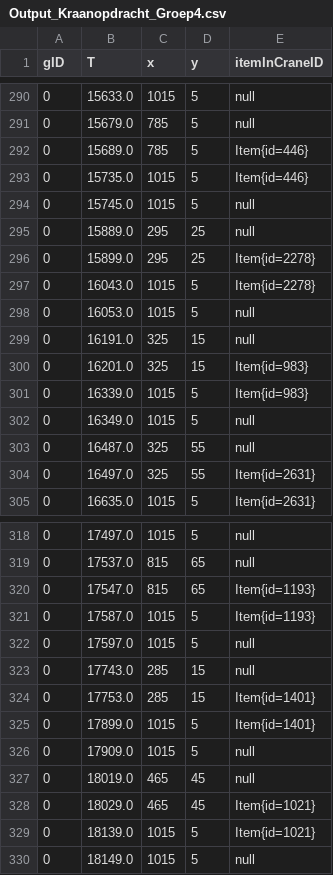
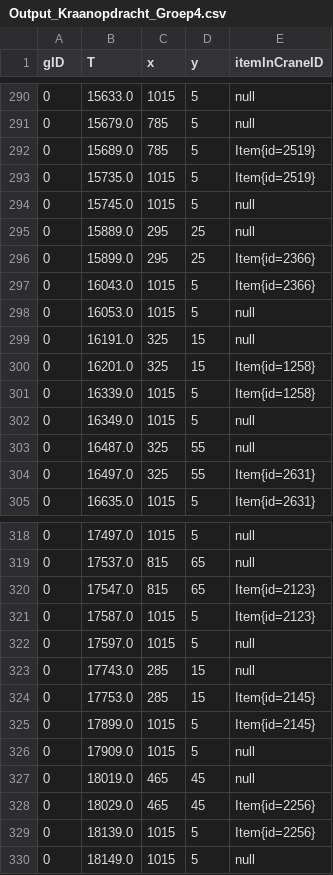
Before and after one commit to Pieterism/KraanOpdracht, a CSV file: KraanOpdracht/Output_Kraanopdracht_Groep4.csv, drawn as a sheet; only a part is shown, gaps mark what is left out; the diff covers the shown part only.

Commit message:
update (TODO: pickupItem(), controle voor bovenliggende containers)

```diff
--- a/KraanOpdracht/Output_Kraanopdracht_Groep4.csv
+++ b/KraanOpdracht/Output_Kraanopdracht_Groep4.csv
@@ -291,12 +291,12 @@ gID, T, x, y, itemInCraneID
 0, 15679.0, 785, 5, null
-0, 15689.0, 785, 5, Item{id=446}
-0, 15735.0, 1015, 5, Item{id=446}
+0, 15689.0, 785, 5, Item{id=2519}
+0, 15735.0, 1015, 5, Item{id=2519}
 0, 15745.0, 1015, 5, null
 0, 15889.0, 295, 25, null
-0, 15899.0, 295, 25, Item{id=2278}
-0, 16043.0, 1015, 5, Item{id=2278}
+0, 15899.0, 295, 25, Item{id=2366}
+0, 16043.0, 1015, 5, Item{id=2366}
 0, 16053.0, 1015, 5, null
 0, 16191.0, 325, 15, null
-0, 16201.0, 325, 15, Item{id=983}
-0, 16339.0, 1015, 5, Item{id=983}
+0, 16201.0, 325, 15, Item{id=1258}
+0, 16339.0, 1015, 5, Item{id=1258}
 0, 16349.0, 1015, 5, null
@@ -319,12 +319,12 @@ gID, T, x, y, itemInCraneID
 0, 17537.0, 815, 65, null
-0, 17547.0, 815, 65, Item{id=1193}
-0, 17587.0, 1015, 5, Item{id=1193}
+0, 17547.0, 815, 65, Item{id=2123}
+0, 17587.0, 1015, 5, Item{id=2123}
 0, 17597.0, 1015, 5, null
 0, 17743.0, 285, 15, null
-0, 17753.0, 285, 15, Item{id=1401}
-0, 17899.0, 1015, 5, Item{id=1401}
+0, 17753.0, 285, 15, Item{id=2145}
+0, 17899.0, 1015, 5, Item{id=2145}
 0, 17909.0, 1015, 5, null
 0, 18019.0, 465, 45, null
-0, 18029.0, 465, 45, Item{id=1021}
-0, 18139.0, 1015, 5, Item{id=1021}
+0, 18029.0, 465, 45, Item{id=2256}
+0, 18139.0, 1015, 5, Item{id=2256}
 0, 18149.0, 1015, 5, null
```
Also changed, not shown: 4 removed rows and 24 edited cells elsewhere in this file, 4 other files.
